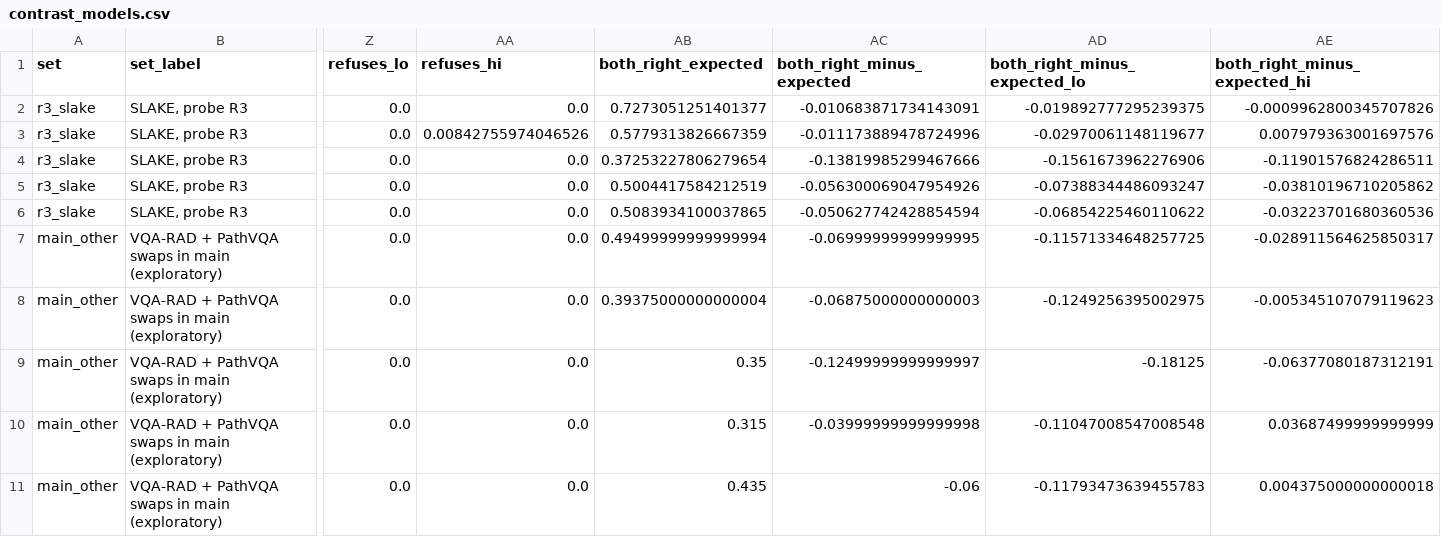
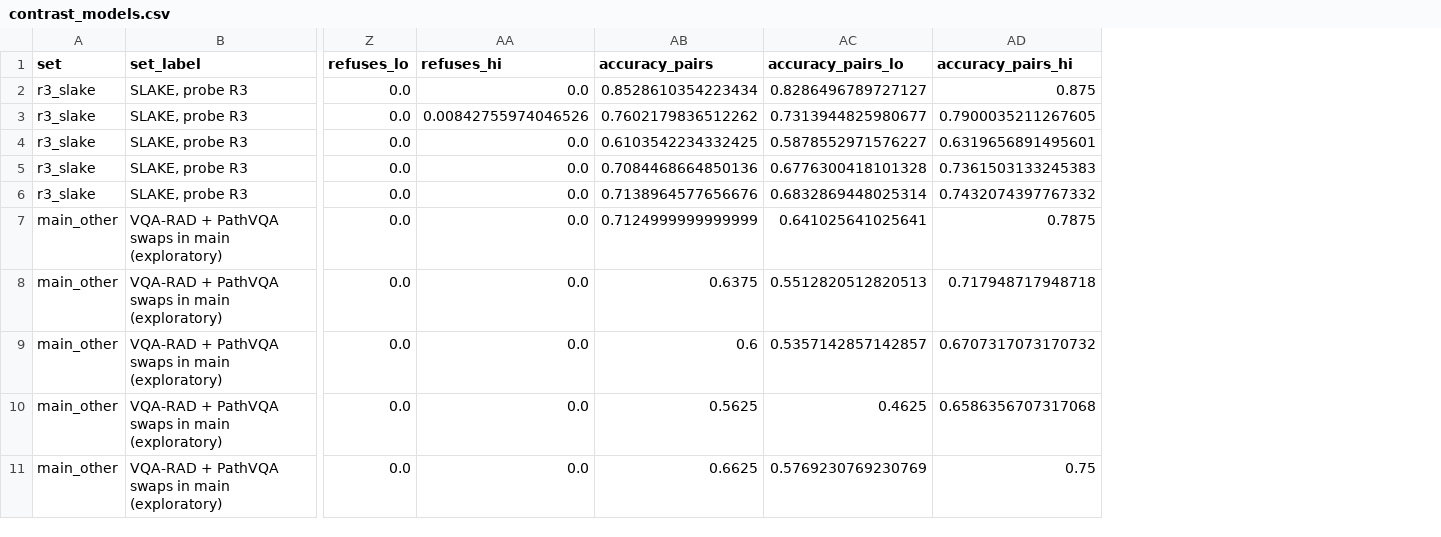
Before and after one commit to thaitri2005/Medvlm-Image-Reliance, a CSV file: results/contrast/contrast_models.csv, drawn as a sheet; only a part is shown, gaps mark what is left out; removed rows and columns are numbered as before the commit, all else as after; the diff names each change by its address in the sheet, - before the commit and + after, or states it on an @@ line.

Commit message:
Review round 1: narrow the claims to what the data support
Three independent reviewers (methods, consistency, first-time reader) read the project; this commit applies
their findings.

- Withdrawn: the comparison of pair accuracy with the product of single-image accuracies. It is an algebraic
  identity (pair = a + b - 1 + w). Reported instead: the opposite-answer probe is accuracy with the answer prior
  removed; accuracy_pairs replaces both_right_expected in contrast_models.csv
- Probe comparison: every pair of probes, two Holm families, strict reversal flag, PathVQA opposite-answer rows
  (108 questions). 13 of 24, 6 of 9 cells; reversals on SLAKE only; in-format probes also differ (5 of 21);
  no disagreement with a content probe shown on held-out data
- Refusal no longer presented as the explanation: new removal_without_refusals.csv at both thresholds
- Held-out test: template-clustered sensitivity reported honestly; partner reuse and prior peeks disclosed
- Title: Probes of Image Reliance Disagree in Medical Vision-Language Models
- README restructured (339 lines, plain probe names, identifiers in one column); RESULTS, poster, arXiv notes,
  CITATION updated; PREREGISTRATION section 20 records every correction
- run metadata now records library versions; 105 tests

```diff
--- a/results/contrast/contrast_models.csv
+++ b/results/contrast/contrast_models.csv
-column AB (both_right_expected), rows 2-11: 0.7273051251401377 | 0.5779313826667359 | 0.37253227806279654 | 0.5004417584212519 | 0.5083934100037865 | 0.49499999999999994 | 0.39375000000000004 | 0.35 | 0.315 | 0.435
-column AC (both_right_minus_expected), rows 2-11: -0.010683871734143091 | -0.011173889478724996 | -0.13819985299467666 | -0.056300069047954926 | -0.050627742428854594 | -0.06999999999999995 | -0.06875000000000003 | -0.12499999999999997 | -0.03999999999999998 | -0.06
-column AD (both_right_minus_expected_lo), rows 2-11: -0.019892777295239375 | -0.02970061148119677 | -0.1561673962276906 | -0.07388344486093247 | -0.06854225460110622 | -0.11571334648257725 | -0.1249256395002975 | -0.18125 | -0.11047008547008548 | -0.11793473639455783
-column AE (both_right_minus_expected_hi), rows 2-11: -0.0009962800345707826 | 0.007979363001697576 | -0.11901576824286511 | -0.03810196710205862 | -0.03223701680360536 | -0.028911564625850317 | -0.005345107079119623 | -0.06377080187312191 | 0.03687499999999999 | 0.004375000000000018
+column AB (accuracy_pairs), rows 2-11: 0.8528610354223434 | 0.7602179836512262 | 0.6103542234332425 | 0.7084468664850136 | 0.7138964577656676 | 0.7124999999999999 | 0.6375 | 0.6 | 0.5625 | 0.6625
+column AC (accuracy_pairs_lo), rows 2-11: 0.8286496789727127 | 0.7313944825980677 | 0.5878552971576227 | 0.6776300418101328 | 0.6832869448025314 | 0.641025641025641 | 0.5512820512820513 | 0.5357142857142857 | 0.4625 | 0.5769230769230769
+column AD (accuracy_pairs_hi), rows 2-11: 0.875 | 0.7900035211267605 | 0.6319656891495601 | 0.7361503133245383 | 0.7432074397767332 | 0.7875 | 0.717948717948718 | 0.6707317073170732 | 0.6586356707317068 | 0.75
```
Also changed, not shown: 41 other files.
